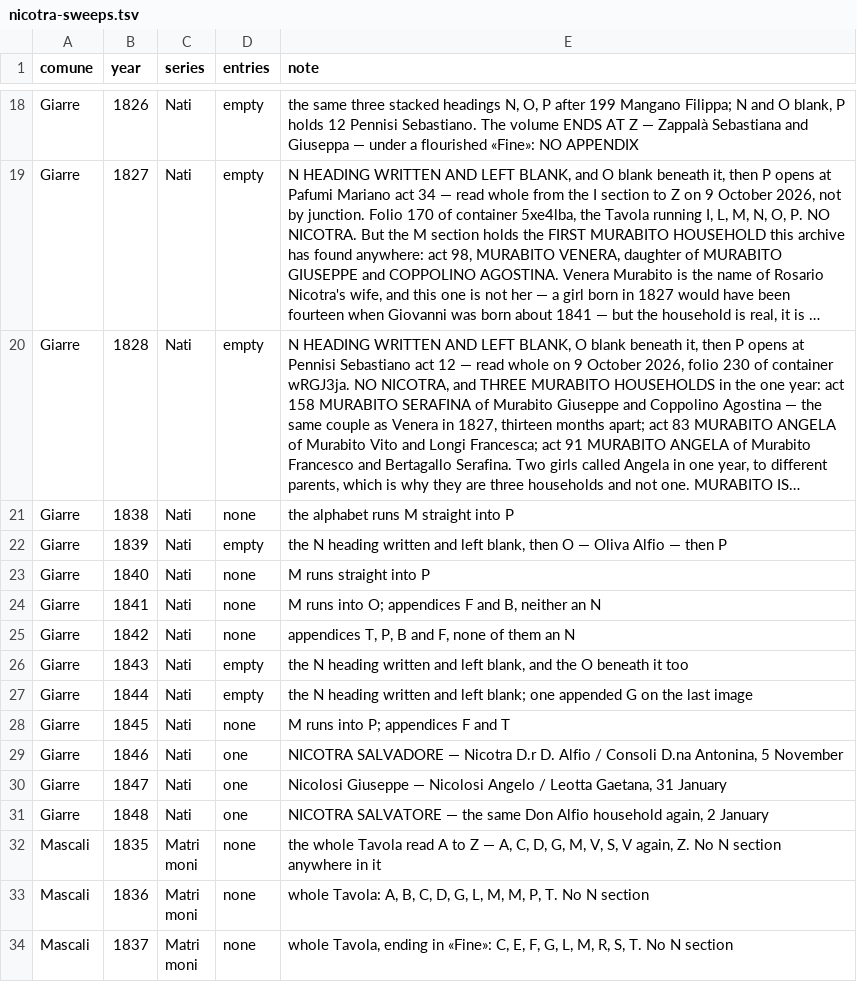
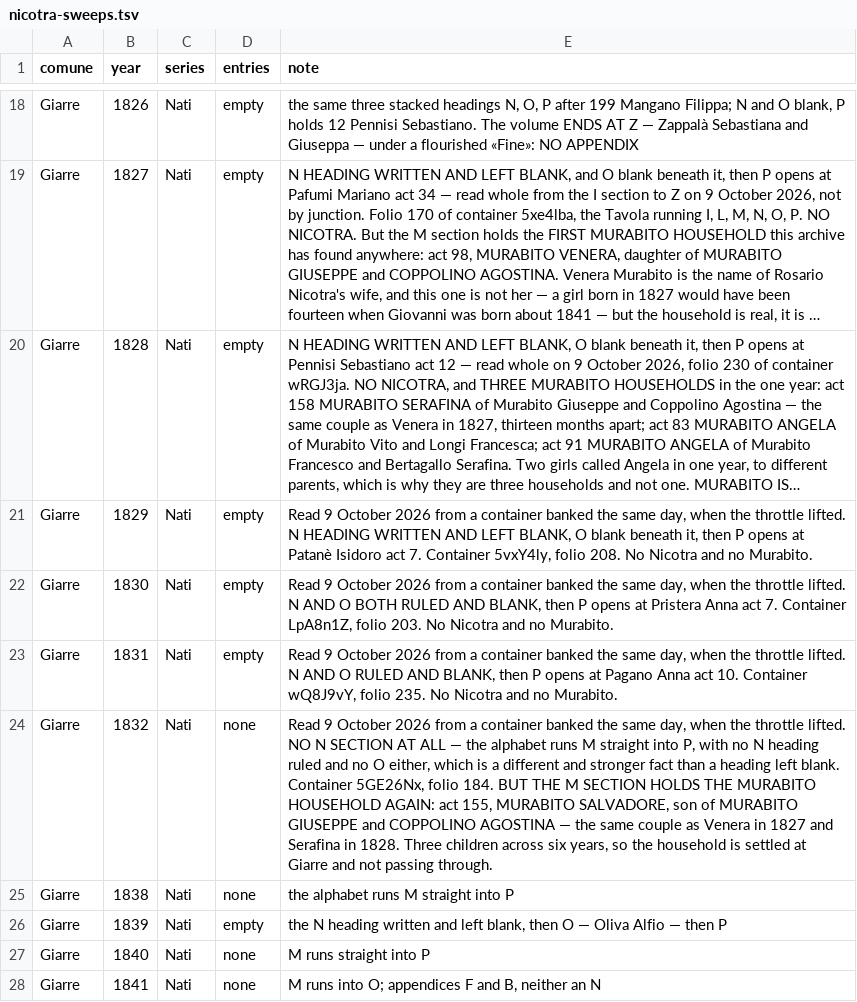
Before and after one commit to daviddef/TheMazza, a TSV file: data/nicotra-sweeps.tsv, drawn as a sheet; only a part is shown, gaps mark what is left out; the shorter side is filled out with more unchanged rows; long unchanged cells end in …; the diff names each change by its address in the sheet, - before the commit and + after, or states it on an @@ line.

```diff
--- a/data/nicotra-sweeps.tsv
+++ b/data/nicotra-sweeps.tsv
+row 21: Giarre | 1829 | Nati | empty | Read 9 October 2026 from a container banked the same day, when the throttle lifted. N HEADING WRITTEN AND LEFT BLANK, O blank beneath it, then P opens at Patanè Isidoro act 7. Container 5vxY4ly, folio 208. No Nicotra and no Murabito.
+row 22: Giarre | 1830 | Nati | empty | Read 9 October 2026 from a container banked the same day, when the throttle lifted. N AND O BOTH RULED AND BLANK, then P opens at Pristera Anna act 7. Container LpA8n1Z, folio 203. No Nicotra and no Murabito.
+row 23: Giarre | 1831 | Nati | empty | Read 9 October 2026 from a container banked the same day, when the throttle lifted. N AND O RULED AND BLANK, then P opens at Pagano Anna act 10. Container wQ8J9vY, folio 235. No Nicotra and no Murabito.
+row 24: Giarre | 1832 | Nati | none | Read 9 October 2026 from a container banked the same day, when the throttle lifted. NO N SECTION AT ALL — the alphabet runs M straight into P, with no N heading ruled and no O either, which is a different and stronger fact than a heading left blank. Container 5GE26Nx, folio 184. BUT THE M SECTION HOLDS THE MURABITO HOUSEHOLD AGAIN: act 155, MURABITO SALVADORE, son of MURABITO GIUSEPPE and COPPOLINO AGOSTINA — the same couple as Venera in 1827 and Serafina in 1828. Three children across six years, so the household is settled at Giarre and not passing through.
```
Also changed, not shown: data/nicotra-households.tsv, 3 other files.
